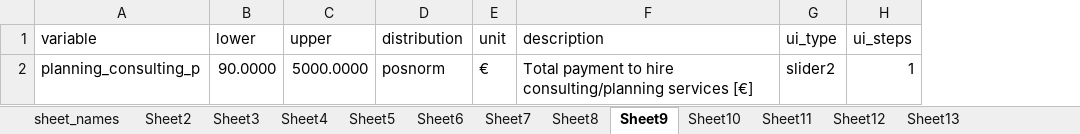
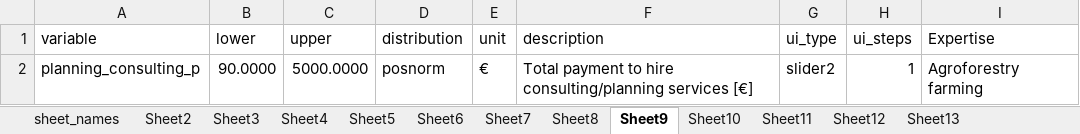
Before and after one commit to hortibonn/Walnut_Hedgerow_Agroforestry, an Excel workbook: data/Walnut_grain_veg_tub.xlsx, sheet Sheet9, drawn as a sheet; values as stored, in another font and other column widths than the file's, no borders; the diff names each change by its address in the sheet, - before the commit and + after, or states it on an @@ line.

Commit message:
The User is now able to filter the visibility of the UI elements dependend on the "Expertise" column in the excel file.

```diff
--- a/data/Walnut_grain_veg_tub.xlsx (sheet Sheet9)
+++ b/data/Walnut_grain_veg_tub.xlsx (sheet Sheet9)
+column I (Expertise), row 2: Agroforestry farming
```
Also changed, not shown: sheet Sheet11, sheet Sheet8, sheet Sheet7, sheet Sheet2, sheet Sheet5, sheet Sheet4, 5 more sheets, 6 other files.
